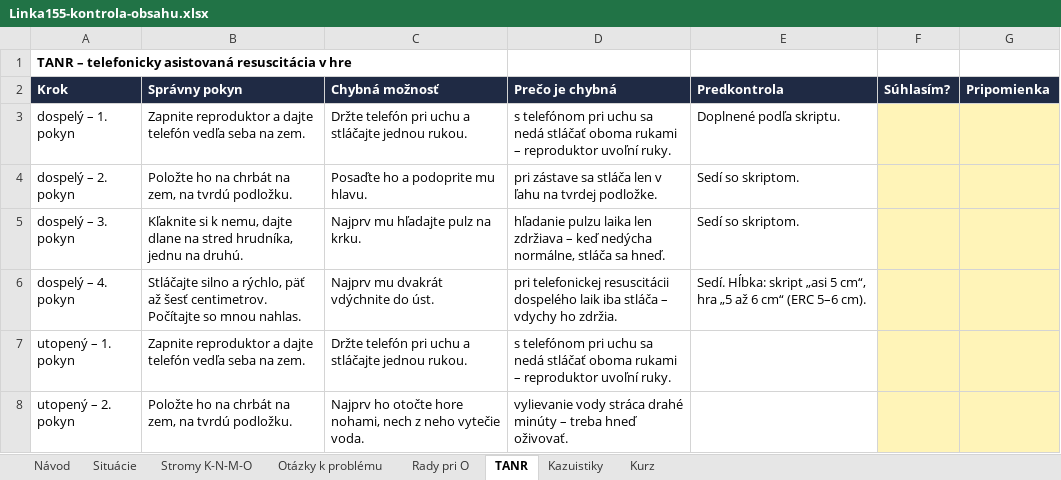
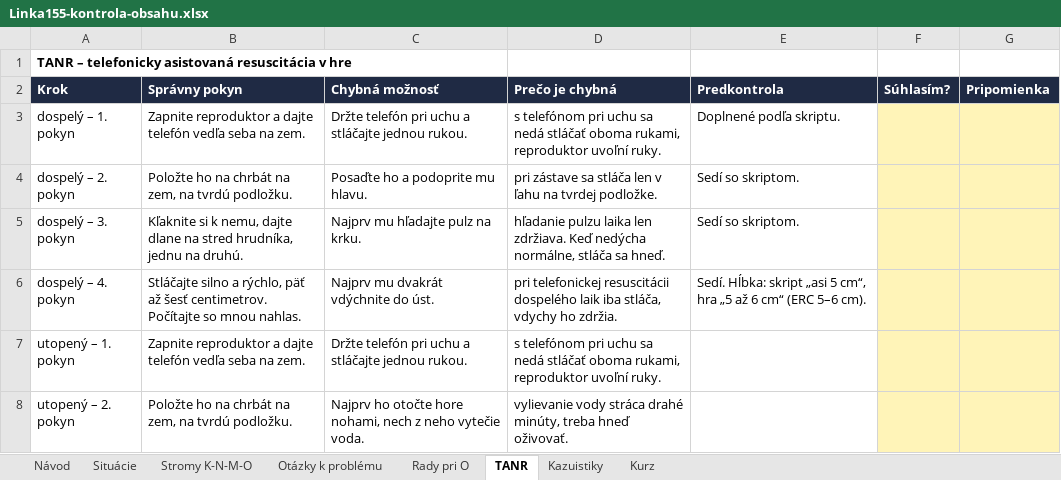
Before and after one commit to 480comand/gym-dennik, an Excel workbook: dispecing/kontrola/Linka155-kontrola-obsahu.xlsx, sheet TANR, drawn as a sheet; only a part is shown; values as stored, in another font and other column widths than the file's, no borders; the diff covers the shown part only; the diff names each change by its address in the sheet, - before the commit and + after, or states it on an @@ line.

```diff
--- a/dispecing/kontrola/Linka155-kontrola-obsahu.xlsx (sheet TANR)
+++ b/dispecing/kontrola/Linka155-kontrola-obsahu.xlsx (sheet TANR)
-D3: …stláčať oboma rukami – reproduktor uvoľní…
+D3: …stláčať oboma rukami, reproduktor uvoľní…
-D5: …laika len zdržiava – keď nedýcha normálne,…
+D5: …laika len zdržiava. Keď nedýcha normálne,…
-D6: …laik iba stláča – vdychy ho…
+D6: …laik iba stláča, vdychy ho…
-D7: …stláčať oboma rukami – reproduktor uvoľní…
+D7: …stláčať oboma rukami, reproduktor uvoľní…
-D8: …stráca drahé minúty – treba hneď…
+D8: …stráca drahé minúty, treba hneď…
```
Also changed, not shown: 8 edited cells elsewhere in this sheet, sheet Situácie, sheet Rady pri O, sheet Kazuistiky, sheet Otázky k problému, sheet Kurz, sheet Stromy K-N-M-O, 4 other files.
